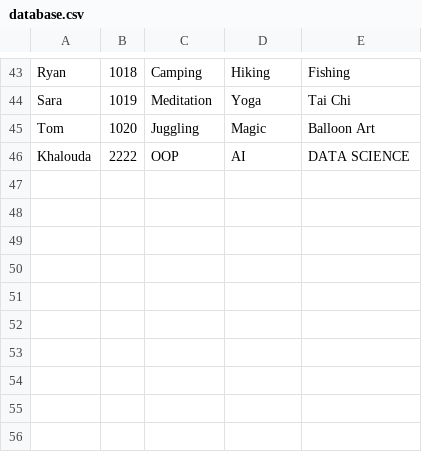
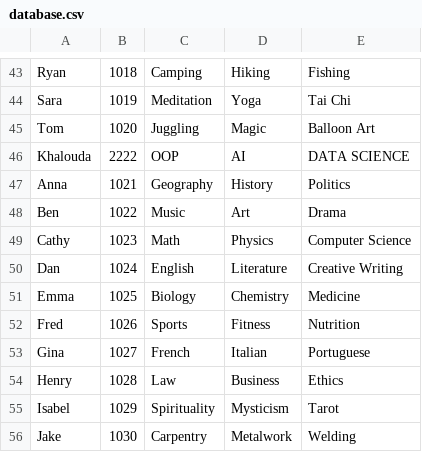
Before and after one commit to KhaledAshrafH/Students-Registration-System, a CSV file: app/data/batch/database.csv, drawn as a sheet; only a part is shown, gaps mark what is left out.

Commit message:
Update database.csv

```diff
--- a/app/data/batch/database.csv
+++ b/app/data/batch/database.csv
@@ -46 +46,11 @@ Tom,1020,Juggling,Magic,Balloon Art
 Khalouda,2222,OOP, AI, DATA SCIENCE
+Anna,1021,Geography,History,Politics
+Ben,1022,Music,Art,Drama
+Cathy,1023,Math,Physics,Computer Science
+Dan,1024,English,Literature,Creative Writing
+Emma,1025,Biology,Chemistry,Medicine
+Fred,1026,Sports,Fitness,Nutrition
+Gina,1027,French,Italian,Portuguese
+Henry,1028,Law,Business,Ethics
+Isabel,1029,Spirituality,Mysticism,Tarot
+Jake,1030,Carpentry,Metalwork,Welding
```
